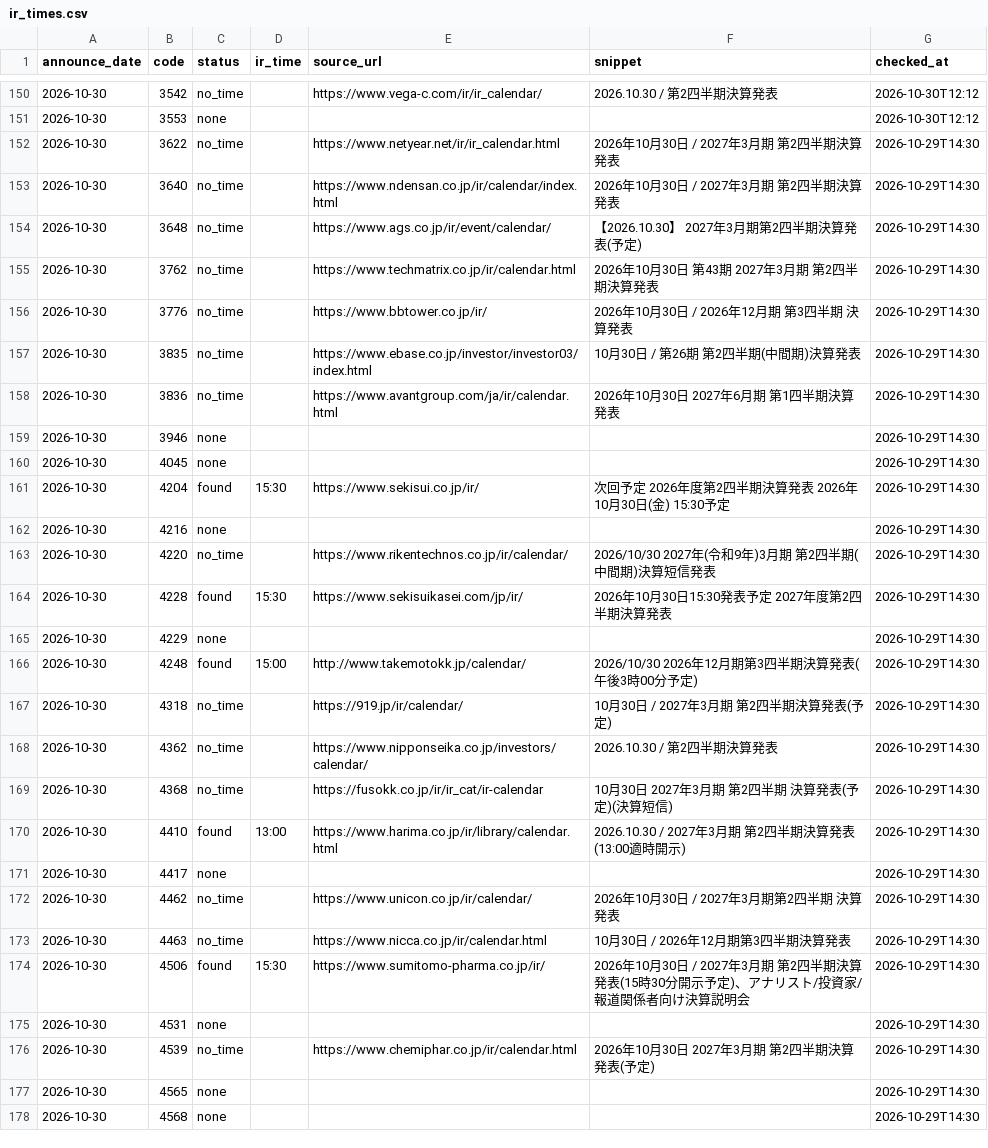
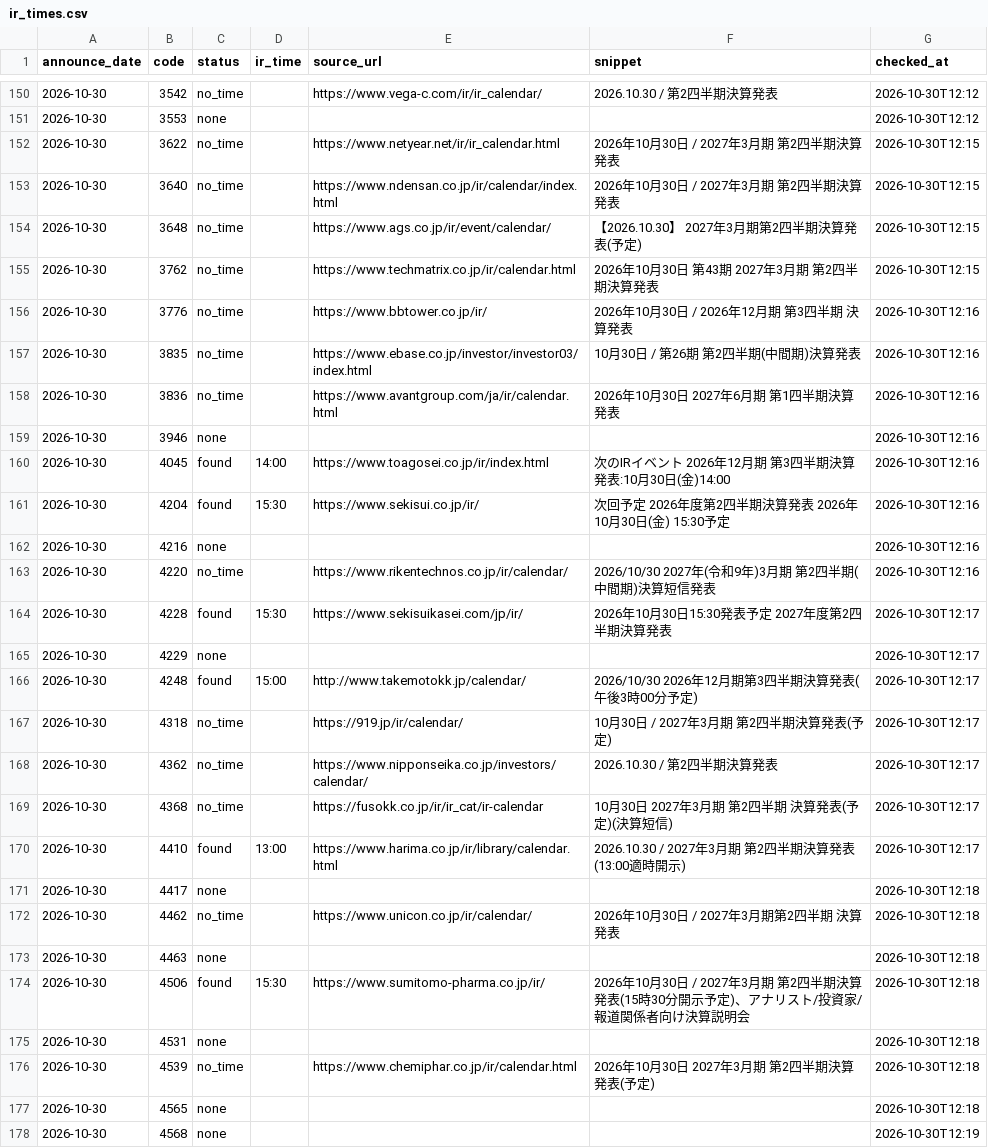
Before and after one commit to vix96343-source/kessan-hantei, a CSV file: data/ir_times.csv, drawn as a sheet; only a part is shown, gaps mark what is left out; the diff covers the shown part only; the diff names each change by its address in the sheet, - before the commit and + after, or states it on an @@ line.

```diff
--- a/data/ir_times.csv
+++ b/data/ir_times.csv
-G152:G155 (checked_at): 2026-10-29T14:30
+G152:G155 (checked_at): 2026-10-30T12:15
-G156:G163 (checked_at): 2026-10-29T14:30
+G156:G163 (checked_at): 2026-10-30T12:16
-C160 (status): none
+C160 (status): found
-D160 (ir_time): (empty)
+D160 (ir_time): 14:00
-E160 (source_url): (empty)
+E160 (source_url): https://www.toagosei.co.jp/ir/index.html
-F160 (snippet): (empty)
+F160 (snippet): 次のIRイベント 2026年12月期 第3四半期決算発表:10月30日(金)14:00
-G164:G170 (checked_at): 2026-10-29T14:30
+G164:G170 (checked_at): 2026-10-30T12:17
-G171:G177 (checked_at): 2026-10-29T14:30
+G171:G177 (checked_at): 2026-10-30T12:18
-C173 (status): no_time
+C173 (status): none
-E173 (source_url): https://www.nicca.co.jp/ir/calendar.html
+E173 (source_url): (empty)
-F173 (snippet): 10月30日 / 2026年12月期第3四半期決算発表
+F173 (snippet): (empty)
-G178 (checked_at): 2026-10-29T14:30
+G178 (checked_at): 2026-10-30T12:19
```
Also changed, not shown: 24 edited cells elsewhere in this file, data/company_urls.csv, 4 other files.
